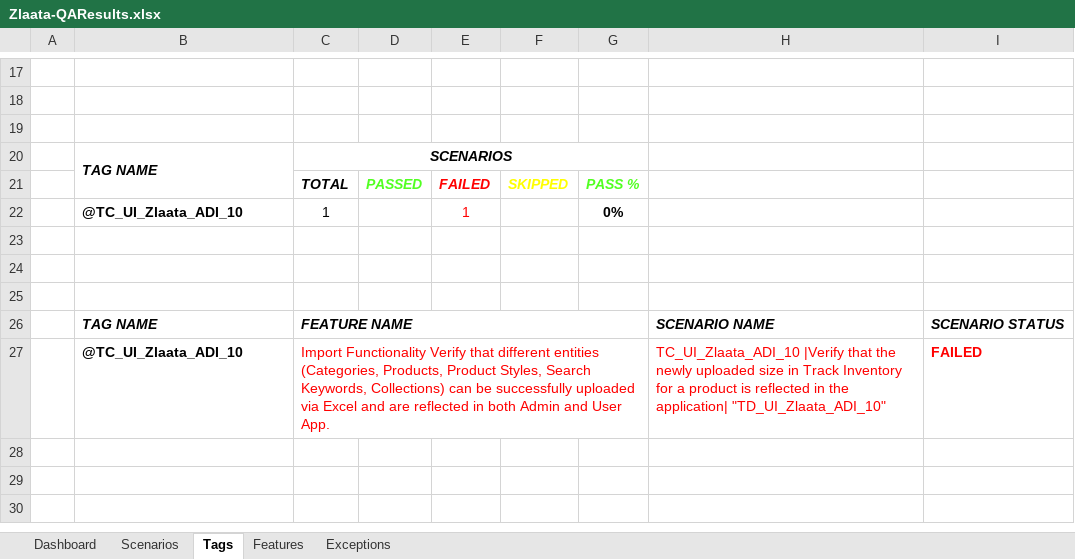
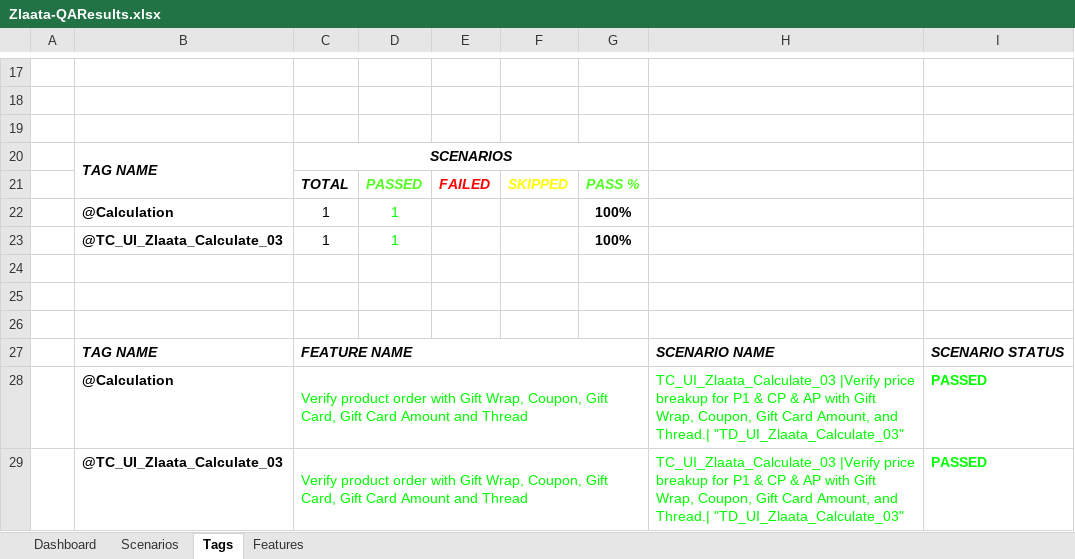
Before and after one commit to ZlaataAutomation/ZlaataQAserver, an Excel workbook: reports/Extent-Report/Zlaata-QAResults.xlsx, sheet Tags, drawn as a sheet; only a part is shown, gaps mark what is left out; values as stored, in another font and other column widths than the file's, no borders; charts and pictures not drawn; removed rows and columns are numbered as before the commit, all else as after; the diff names each change by its address in the sheet, - before the commit and + after, or states it on an @@ line.

```diff
--- a/reports/Extent-Report/Zlaata-QAResults.xlsx (sheet Tags)
+++ b/reports/Extent-Report/Zlaata-QAResults.xlsx (sheet Tags)
-sheet tab: Exceptions
-row 22:  | @TC_UI_Zlaata_ADI_10 | 1 |  | 1 |  | 0%
+row 22:  | @Calculation | 1 | 1 |  |  | 100%
+row 23:  | @TC_UI_Zlaata_Calculate_03 | 1 | 1 |  |  | 100%
-row 27:  | @TC_UI_Zlaata_ADI_10 | Import Functionality Verify that different entities (Categories, Products, Product Styles, Search Keywords, Collections) can be successfully uploaded via Excel and are reflected in both Admin and User App. |  |  |  |  | TC_UI_Zlaata_ADI_10 |Verify that the newly uploaded size in Track Inventory for a product is reflected in the application| "TD_UI_Zlaata_ADI_10" | FAILED
+row 28:  | @Calculation | Verify product order with Gift Wrap, Coupon, Gift Card, Gift Card Amount and Thread |  |  |  |  | TC_UI_Zlaata_Calculate_03 |Verify price breakup for P1 & CP & AP with Gift Wrap, Coupon, Gift Card Amount, and Thread.| "TD_UI_Zlaata_Calculate_03" | PASSED
+row 29:  | @TC_UI_Zlaata_Calculate_03 | Verify product order with Gift Wrap, Coupon, Gift Card, Gift Card Amount and Thread |  |  |  |  | TC_UI_Zlaata_Calculate_03 |Verify price breakup for P1 & CP & AP with Gift Wrap, Coupon, Gift Card Amount, and Thread.| "TD_UI_Zlaata_Calculate_03" | PASSED
```
Also changed, not shown: sheet Dashboard, sheet Features, sheet Scenarios, charts or pictures, 10 other files.
